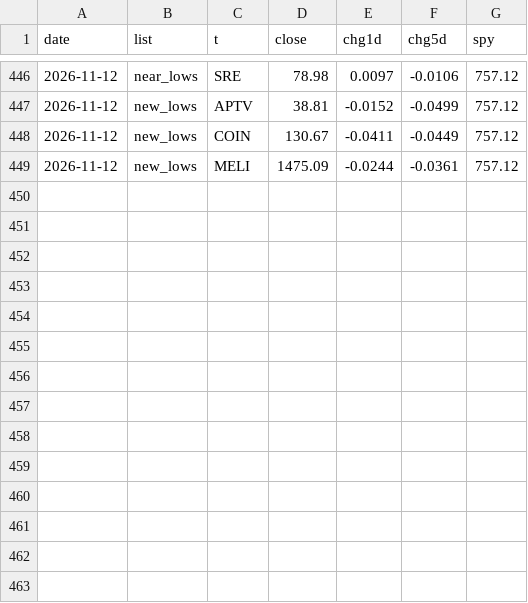
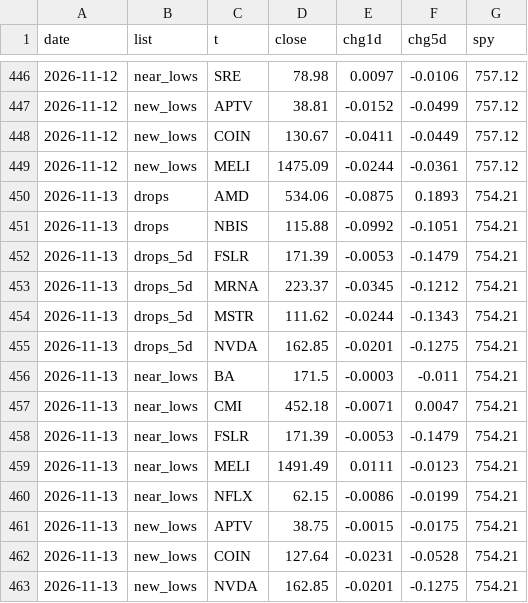
Before and after one commit to yAmeRo6666/sim-prices, a CSV file: screen_log.csv, drawn as a sheet; only a part is shown, gaps mark what is left out.

```diff
--- a/screen_log.csv
+++ b/screen_log.csv
@@ -449 +449,15 @@ date,list,t,close,chg1d,chg5d,spy
 2026-11-12,new_lows,MELI,1475.09,-0.0244,-0.0361,757.12
+2026-11-13,drops,AMD,534.06,-0.0875,0.1893,754.21
+2026-11-13,drops,NBIS,115.88,-0.0992,-0.1051,754.21
+2026-11-13,drops_5d,FSLR,171.39,-0.0053,-0.1479,754.21
+2026-11-13,drops_5d,MRNA,223.37,-0.0345,-0.1212,754.21
+2026-11-13,drops_5d,MSTR,111.62,-0.0244,-0.1343,754.21
+2026-11-13,drops_5d,NVDA,162.85,-0.0201,-0.1275,754.21
+2026-11-13,near_lows,BA,171.5,-0.0003,-0.011,754.21
+2026-11-13,near_lows,CMI,452.18,-0.0071,0.0047,754.21
+2026-11-13,near_lows,FSLR,171.39,-0.0053,-0.1479,754.21
+2026-11-13,near_lows,MELI,1491.49,0.0111,-0.0123,754.21
+2026-11-13,near_lows,NFLX,62.15,-0.0086,-0.0199,754.21
+2026-11-13,new_lows,APTV,38.75,-0.0015,-0.0175,754.21
+2026-11-13,new_lows,COIN,127.64,-0.0231,-0.0528,754.21
+2026-11-13,new_lows,NVDA,162.85,-0.0201,-0.1275,754.21
```
Also changed, not shown: thermo_history.csv, 7 other files.
